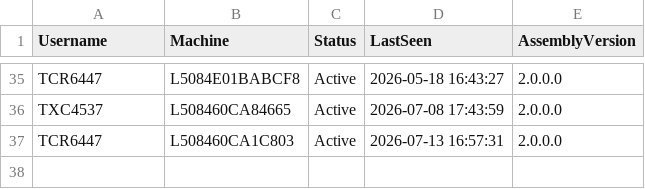
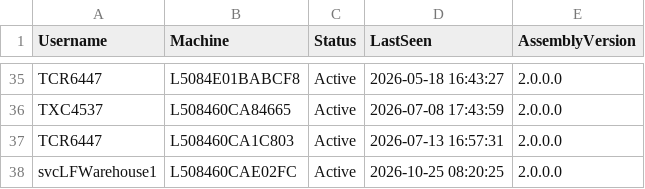
Before and after one commit to ixservices-bit/ixservices.github.io, a CSV file: data/ActiveUsers.csv, drawn as a sheet; only a part is shown, gaps mark what is left out; the diff names each change by its address in the sheet, - before the commit and + after, or states it on an @@ line.

```diff
--- a/data/ActiveUsers.csv
+++ b/data/ActiveUsers.csv
+row 38: svcLFWarehouse1 | L508460CAE02FC | Active | 2026-10-25 08:20:25 | 2.0.0.0
```
Also changed, not shown: data/QuickLinkUsage.csv, data/UserUsage.csv, 3 other files.
